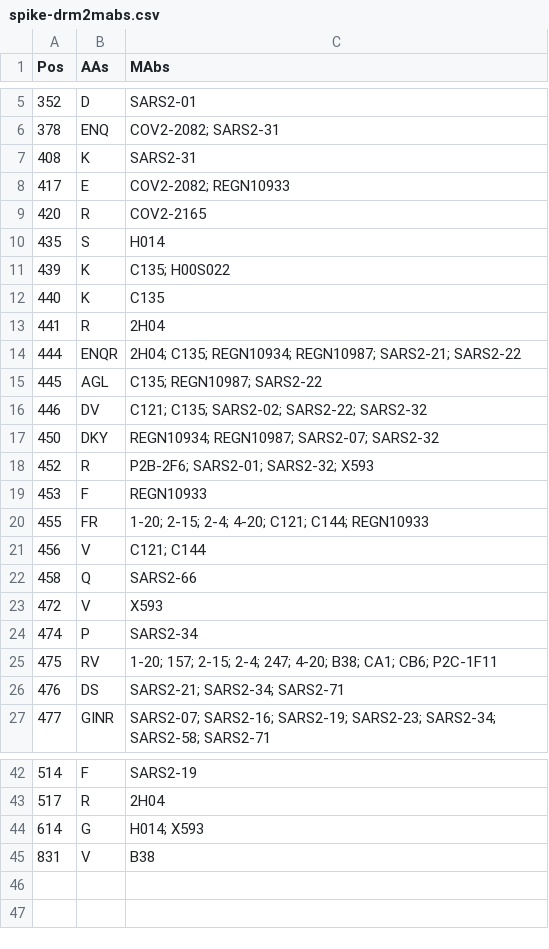
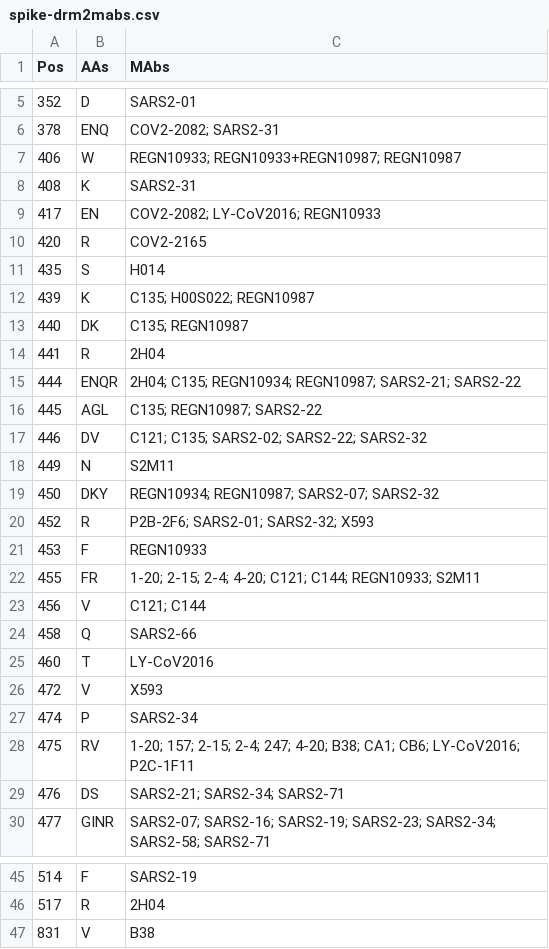
Before and after one commit to hivdb/chiro-cms, a CSV file: downloads/drms/spike-drm2mabs.csv, drawn as a sheet; only a part is shown, gaps mark what is left out; the diff covers the shown part only.

```diff
--- a/downloads/drms/spike-drm2mabs.csv
+++ b/downloads/drms/spike-drm2mabs.csv
@@ -6,8 +6,9 @@
 378,ENQ,COV2-2082; SARS2-31
+406,W,REGN10933; REGN10933+REGN10987; REGN10987
 408,K,SARS2-31
-417,E,COV2-2082; REGN10933
+417,EN,COV2-2082; LY-CoV2016; REGN10933
 420,R,COV2-2165
 435,S,H014
-439,K,C135; H00S022
-440,K,C135
+439,K,C135; H00S022; REGN10987
+440,DK,C135; REGN10987
 441,R,2H04
@@ -16,2 +17,3 @@
 446,DV,C121; C135; SARS2-02; SARS2-22; SARS2-32
+449,N,S2M11
 450,DKY,REGN10934; REGN10987; SARS2-07; SARS2-32
@@ -19,8 +21,9 @@
 453,F,REGN10933
-455,FR,1-20; 2-15; 2-4; 4-20; C121; C144; REGN10933
+455,FR,1-20; 2-15; 2-4; 4-20; C121; C144; REGN10933; S2M11
 456,V,C121; C144
 458,Q,SARS2-66
+460,T,LY-CoV2016
 472,V,X593
 474,P,SARS2-34
-475,RV,1-20; 157; 2-15; 2-4; 247; 4-20; B38; CA1; CB6; P2C-1F11
+475,RV,1-20; 157; 2-15; 2-4; 247; 4-20; B38; CA1; CB6; LY-CoV2016; P2C-1F11
 476,DS,SARS2-21; SARS2-34; SARS2-71
@@ -43,3 +46,2 @@
 517,R,2H04
-614,G,H014; X593
 831,V,B38
```
Also changed, not shown: 4 edited cells elsewhere in this file, downloads/drms/spike-drm2refs.csv, downloads/drms/spike-mabs2refs.csv, 7 other files.
